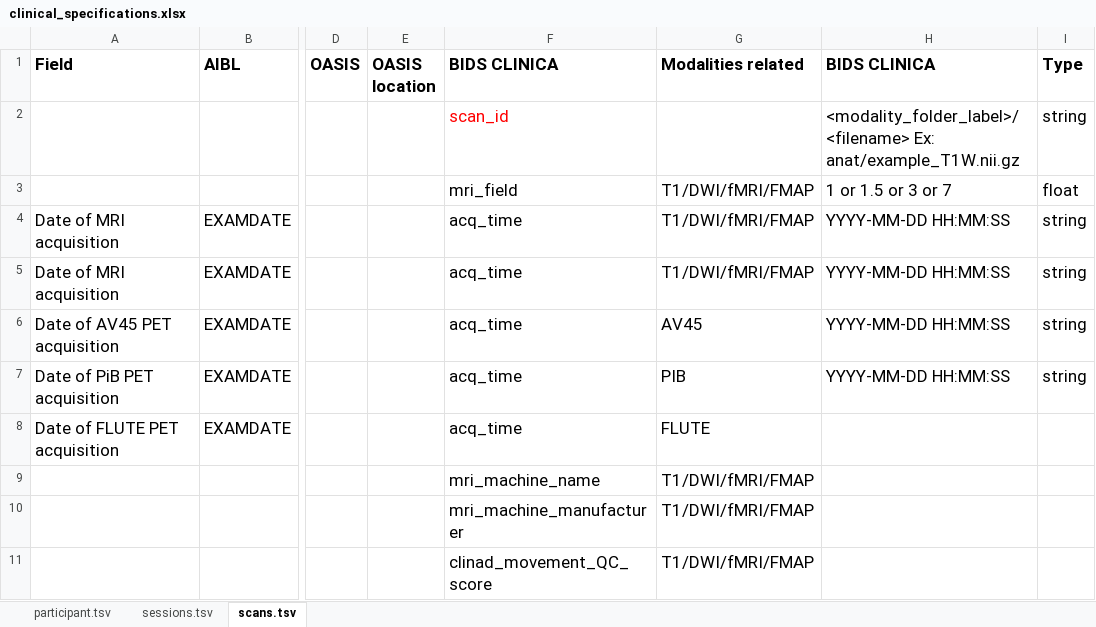
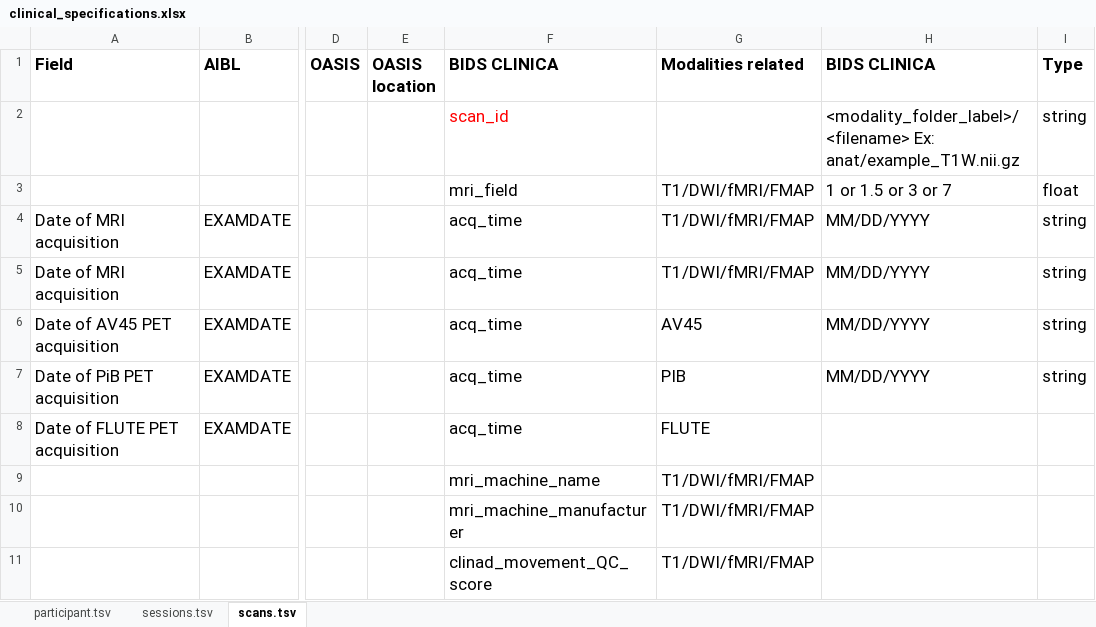
Before and after one commit to aramis-lab/clinica, an Excel workbook: clinica/iotools/data/clinical_specifications.xlsx, sheet scans.tsv, drawn as a sheet; only a part is shown, gaps mark what is left out; values as stored, in another font and other column widths than the file's, no borders; the diff names each change by its address in the sheet, - before the commit and + after, or states it on an @@ line.

Commit message:
Change date format

```diff
--- a/clinica/iotools/data/clinical_specifications.xlsx (sheet scans.tsv)
+++ b/clinica/iotools/data/clinical_specifications.xlsx (sheet scans.tsv)
-H4:H7 (BIDS CLINICA): YYYY-MM-DD HH:MM:SS
+H4:H7 (BIDS CLINICA): MM/DD/YYYY
```
Also changed, not shown: charts or pictures.
